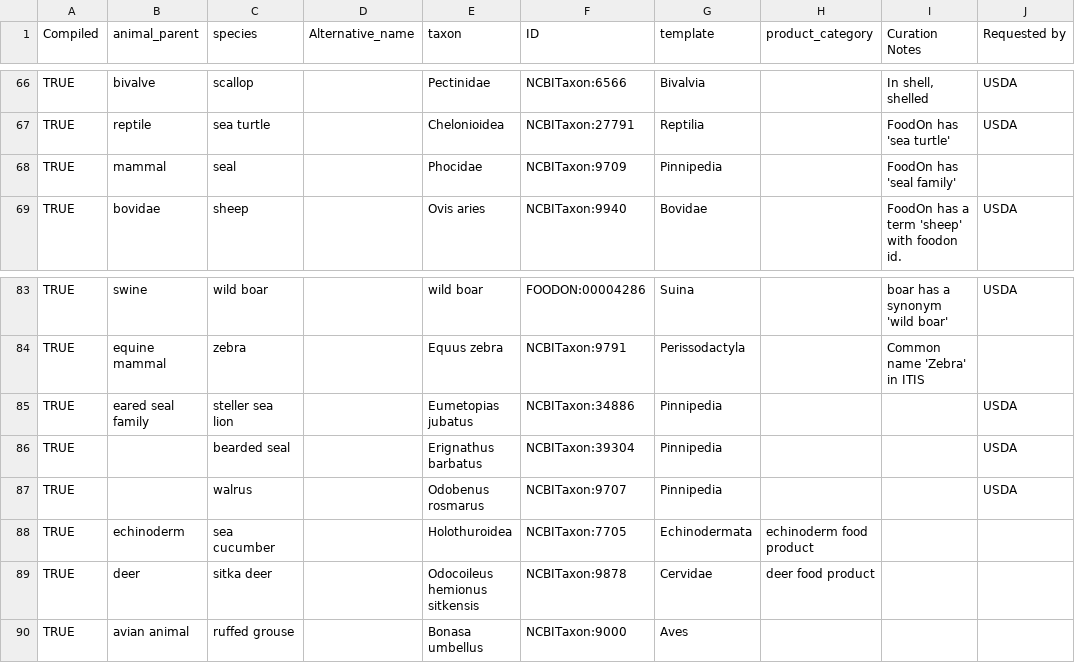
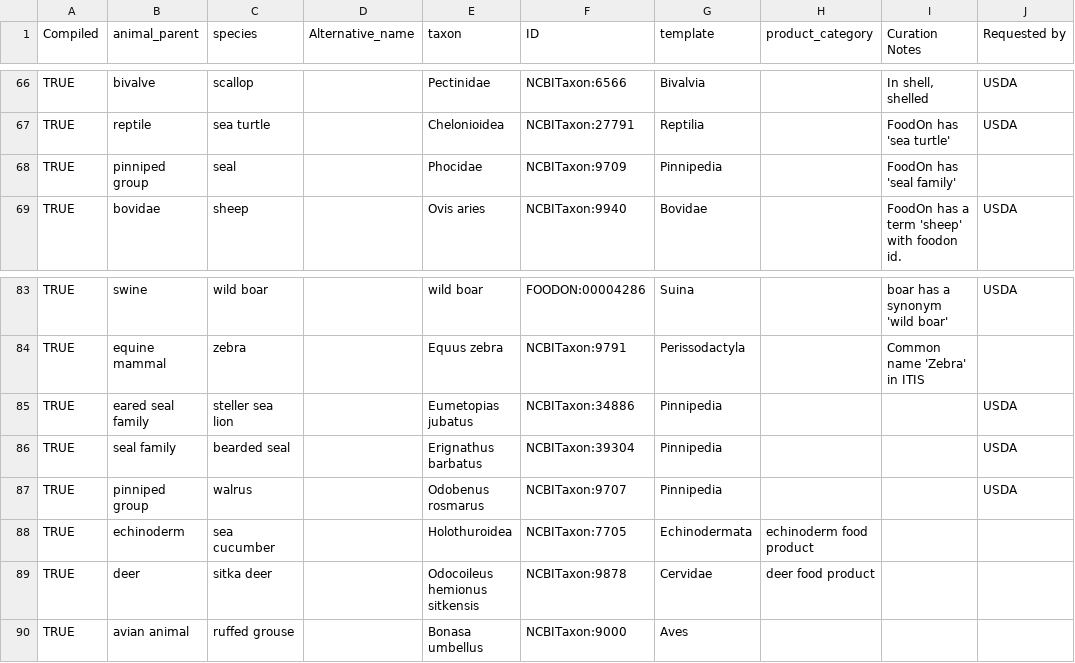
Before and after one commit to FoodOntology/foodon, a TSV file: src/ontology/imports/animal/resources/species_list.tsv, drawn as a sheet; only a part is shown, gaps mark what is left out; the diff names each change by its address in the sheet, - before the commit and + after, or states it on an @@ line.

Commit message:
tweak parent organisms

```diff
--- a/src/ontology/imports/animal/resources/species_list.tsv
+++ b/src/ontology/imports/animal/resources/species_list.tsv
-B68 (animal_parent): mammal
+B68 (animal_parent): pinniped group
-B86 (animal_parent): (empty)
+B86 (animal_parent): seal family
-B87 (animal_parent): (empty)
+B87 (animal_parent): pinniped group
```
